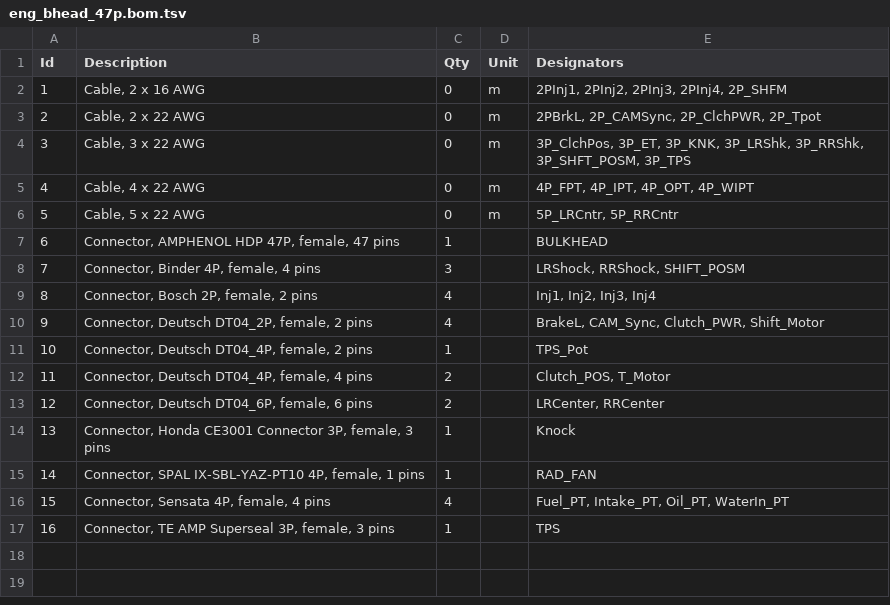
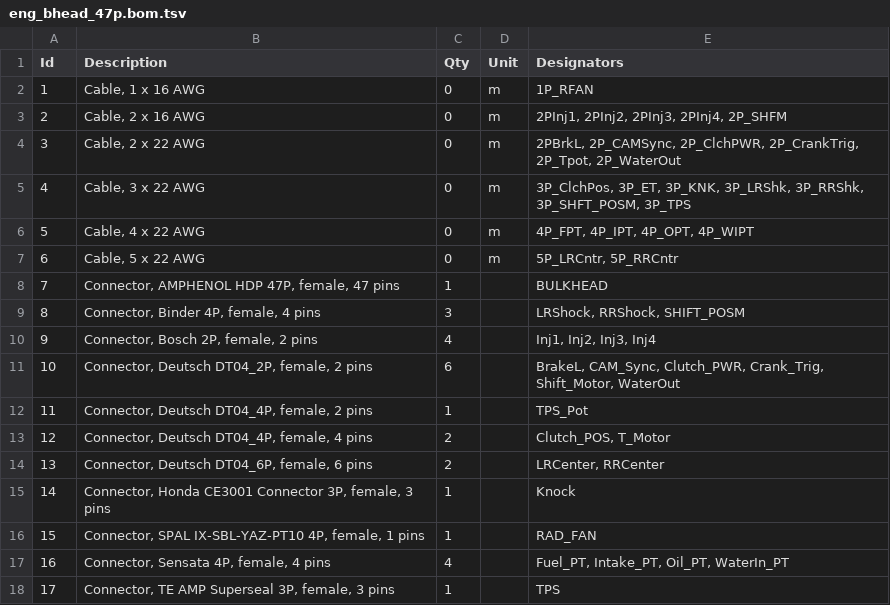
Before and after one commit to BetterPetr/RM25_Harness, a TSV file: wiring-env/Harness25/Back_Harness/BulkHeadA/eng_bhead_47p.bom.tsv, drawn as a sheet; addresses are those after the commit; the diff names each change by its address in the sheet, - before the commit and + after, or states it on an @@ line.

```diff
--- a/wiring-env/Harness25/Back_Harness/BulkHeadA/eng_bhead_47p.bom.tsv
+++ b/wiring-env/Harness25/Back_Harness/BulkHeadA/eng_bhead_47p.bom.tsv
+row 2: 1 | Cable, 1 x 16 AWG | 0 | m | 1P_RFAN
@@ column A (Id) renumbered from row 3 down @@
-E4 (Designators): …2P_CAMSync, 2P_ClchPWR, 2P_Tpot
+E4 (Designators): …2P_CAMSync, 2P_ClchPWR, 2P_CrankTrig, 2P_Tpot, 2P_WaterOut
-C11 (Qty): 4
+C11 (Qty): 6
-E11 (Designators): …CAM_Sync, Clutch_PWR, Shift_Motor
+E11 (Designators): …CAM_Sync, Clutch_PWR, Crank_Trig, Shift_Motor, WaterOut
```
Also changed, not shown: 5 other files.
